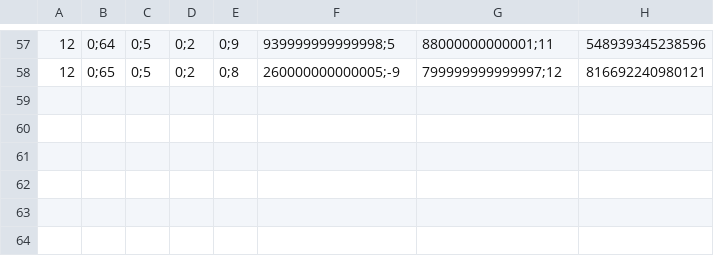
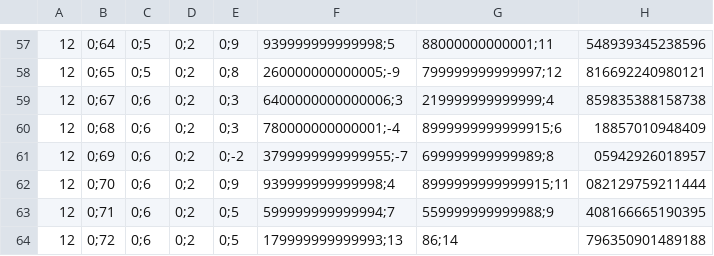
Before and after one commit to ClonedPoro/HammerProjekt, a CSV file: Ergebnisse/HV_Real/HV_Real_VP12.csv, drawn as a sheet; only a part is shown, gaps mark what is left out; the diff names each change by its address in the sheet, - before the commit and + after, or states it on an @@ line.

```diff
--- a/Ergebnisse/HV_Real/HV_Real_VP12.csv
+++ b/Ergebnisse/HV_Real/HV_Real_VP12.csv
+row 59: 12 | 0;67 | 0;6 | 0;2 | 0;3 | 6400000000000006;3 | 219999999999999;4 | 859835388158738
+row 60: 12 | 0;68 | 0;6 | 0;2 | 0;3 | 780000000000001;-4 | 8999999999999915;6 | 18857010948409
+row 61: 12 | 0;69 | 0;6 | 0;2 | 0;-2 | 3799999999999955;-7 | 699999999999989;8 | 05942926018957
+row 62: 12 | 0;70 | 0;6 | 0;2 | 0;9 | 939999999999998;4 | 8999999999999915;11 | 082129759211444
+row 63: 12 | 0;71 | 0;6 | 0;2 | 0;5 | 599999999999994;7 | 559999999999988;9 | 408166665190395
+row 64: 12 | 0;72 | 0;6 | 0;2 | 0;5 | 179999999999993;13 | 86;14 | 796350901489188
```
Also changed, not shown: Ergebnisse/HV_Real/HV_Real_VP15.csv, Ergebnisse/HV_Real/HV_Real_VP17.csv, 30 other files.
